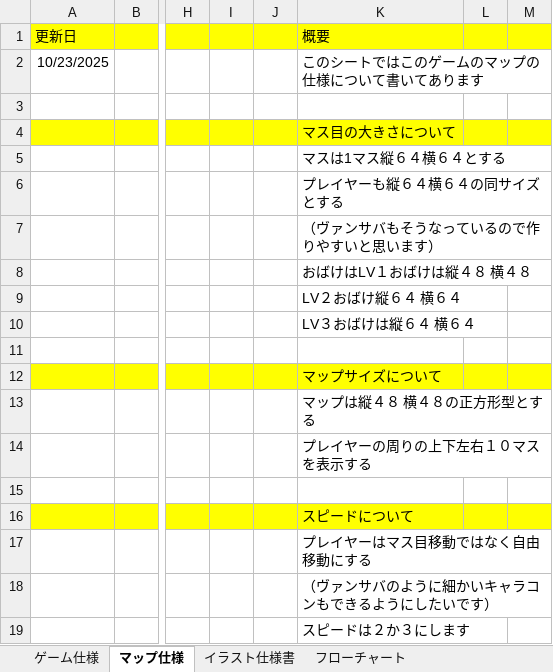
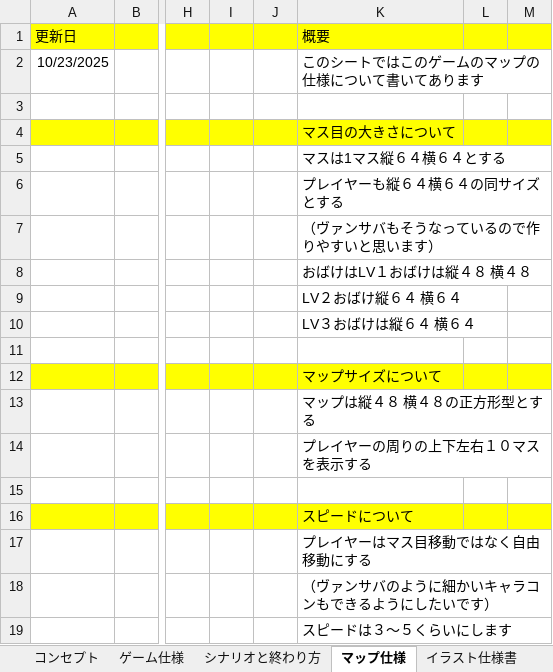
Before and after one commit to okutopas/ghostalker, an Excel workbook: Document/はろーごーすとはうす企画書 1 1.xlsx, sheet マップ仕様, drawn as a sheet; only a part is shown, gaps mark what is left out; values as stored, in another font and other column widths than the file's, no borders; the diff names each change by its address in the sheet, - before the commit and + after, or states it on an @@ line.

Commit message:
ゲーム仕様書更新

```diff
--- a/Document/はろーごーすとはうす企画書 1 1.xlsx (sheet マップ仕様)
+++ b/Document/はろーごーすとはうす企画書 1 1.xlsx (sheet マップ仕様)
-sheet tab: フローチャート
+sheet tab: コンセプト
+sheet tab: シナリオと終わり方
@@ sheet tab order changed: コンセプト | ゲーム仕様 | シナリオと終わり方 | マップ仕様 | イラスト仕様書 @@
-K19 (概要): スピードは２か３にします
+K19 (概要): スピードは３～５くらいにします
```
Also changed, not shown: sheet ゲーム仕様, sheet イラスト仕様書, sheet コンセプト, charts or pictures.
